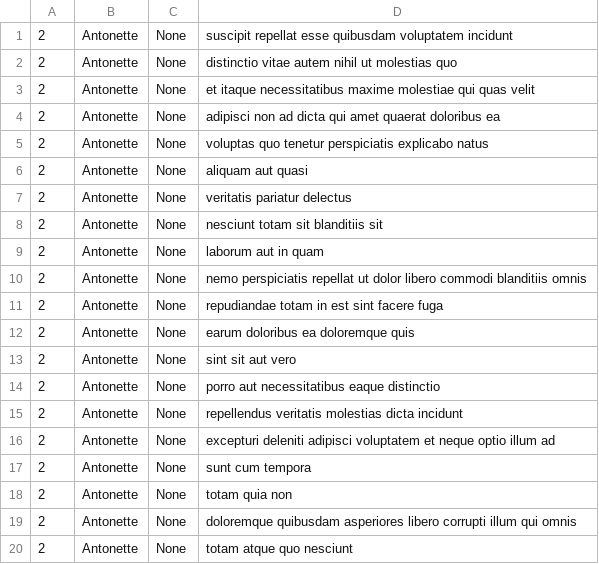
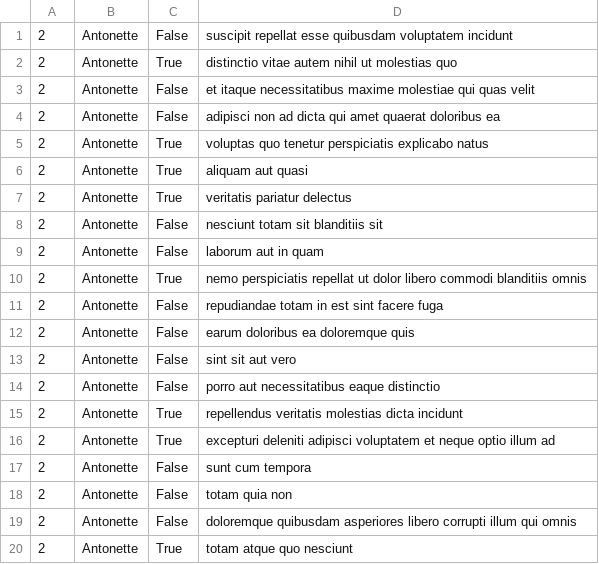
Before and after one commit to yaredybk/alx-system_engineering-devops, a CSV file: 0x15-api/2.csv, drawn as a sheet.

```diff
--- a/0x15-api/2.csv
+++ b/0x15-api/2.csv
@@ -1,20 +1,20 @@
-"2","Antonette","None","suscipit repellat esse quibusdam voluptatem incidunt"
-"2","Antonette","None","distinctio vitae autem nihil ut molestias quo"
-"2","Antonette","None","et itaque necessitatibus maxime molestiae qui quas velit"
-"2","Antonette","None","adipisci non ad dicta qui amet quaerat doloribus ea"
-"2","Antonette","None","voluptas quo tenetur perspiciatis explicabo natus"
-"2","Antonette","None","aliquam aut quasi"
-"2","Antonette","None","veritatis pariatur delectus"
-"2","Antonette","None","nesciunt totam sit blanditiis sit"
-"2","Antonette","None","laborum aut in quam"
-"2","Antonette","None","nemo perspiciatis repellat ut dolor libero commodi blanditiis omnis"
-"2","Antonette","None","repudiandae totam in est sint facere fuga"
-"2","Antonette","None","earum doloribus ea doloremque quis"
-"2","Antonette","None","sint sit aut vero"
-"2","Antonette","None","porro aut necessitatibus eaque distinctio"
-"2","Antonette","None","repellendus veritatis molestias dicta incidunt"
-"2","Antonette","None","excepturi deleniti adipisci voluptatem et neque optio illum ad"
-"2","Antonette","None","sunt cum tempora"
-"2","Antonette","None","totam quia non"
-"2","Antonette","None","doloremque quibusdam asperiores libero corrupti illum qui omnis"
-"2","Antonette","None","totam atque quo nesciunt"
+"2","Antonette","False","suscipit repellat esse quibusdam voluptatem incidunt"
+"2","Antonette","True","distinctio vitae autem nihil ut molestias quo"
+"2","Antonette","False","et itaque necessitatibus maxime molestiae qui quas velit"
+"2","Antonette","False","adipisci non ad dicta qui amet quaerat doloribus ea"
+"2","Antonette","True","voluptas quo tenetur perspiciatis explicabo natus"
+"2","Antonette","True","aliquam aut quasi"
+"2","Antonette","True","veritatis pariatur delectus"
+"2","Antonette","False","nesciunt totam sit blanditiis sit"
+"2","Antonette","False","laborum aut in quam"
+"2","Antonette","True","nemo perspiciatis repellat ut dolor libero commodi blanditiis omnis"
+"2","Antonette","False","repudiandae totam in est sint facere fuga"
+"2","Antonette","False","earum doloribus ea doloremque quis"
+"2","Antonette","False","sint sit aut vero"
+"2","Antonette","False","porro aut necessitatibus eaque distinctio"
+"2","Antonette","True","repellendus veritatis molestias dicta incidunt"
+"2","Antonette","True","excepturi deleniti adipisci voluptatem et neque optio illum ad"
+"2","Antonette","False","sunt cum tempora"
+"2","Antonette","False","totam quia non"
+"2","Antonette","False","doloremque quibusdam asperiores libero corrupti illum qui omnis"
+"2","Antonette","True","totam atque quo nesciunt"
```
Also changed, not shown: 3 other files.
